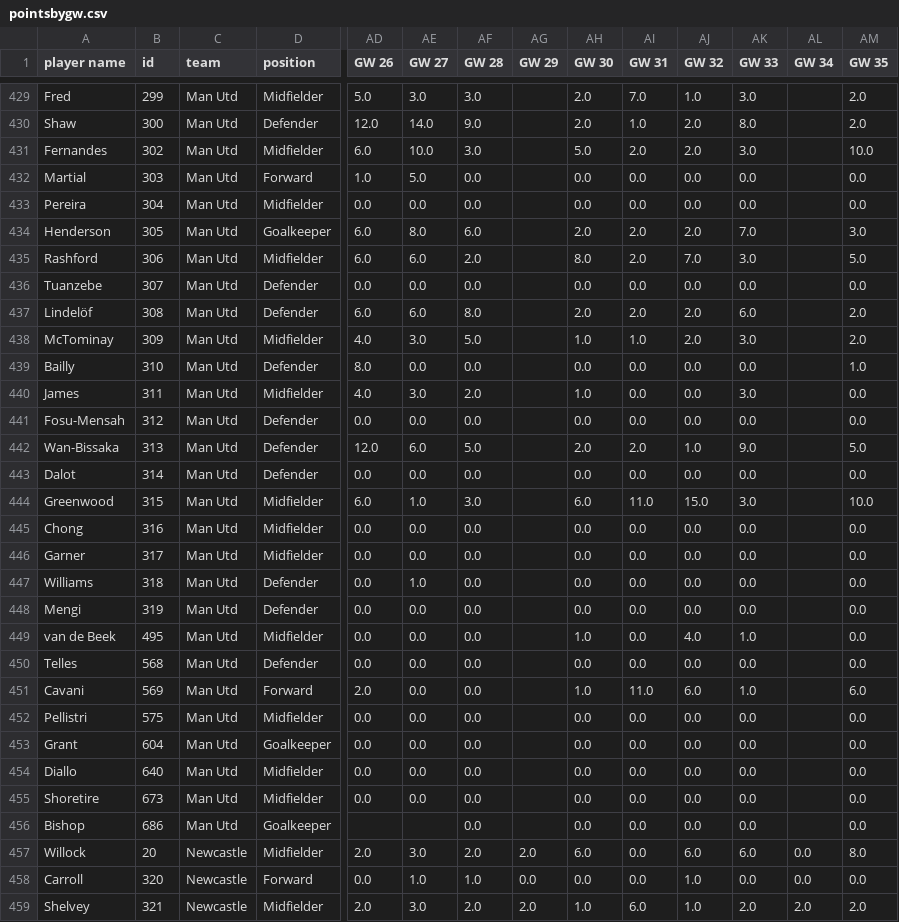
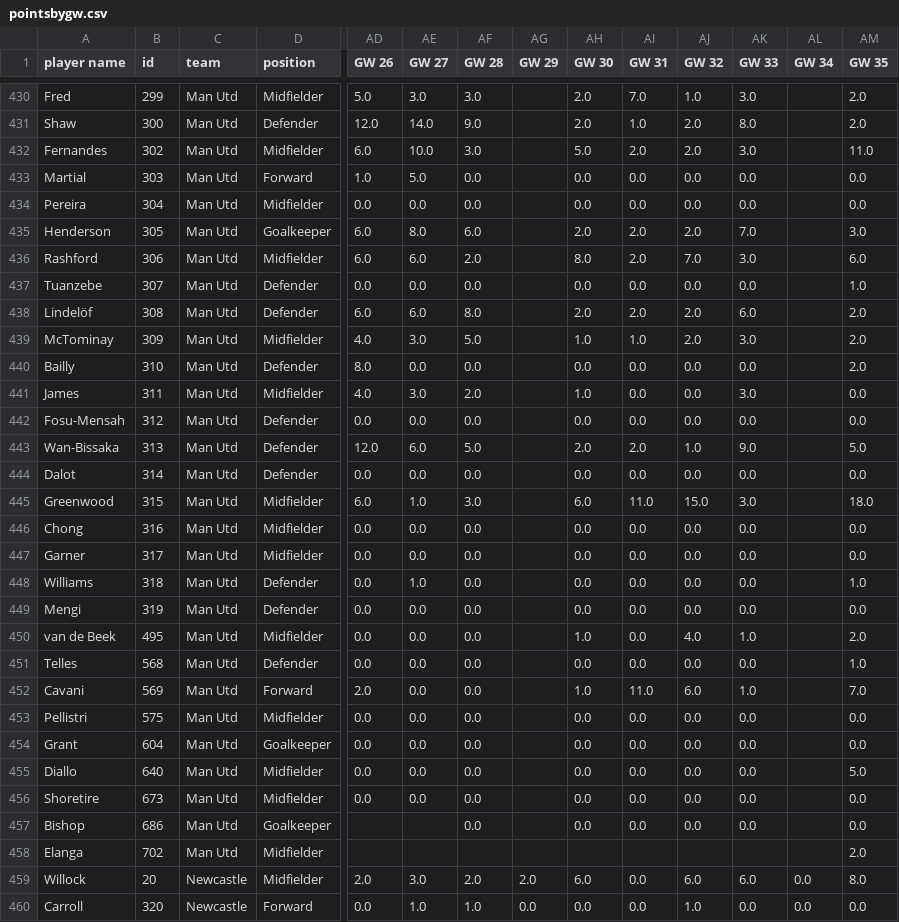
Before and after one commit to juarancibi/fpldata_heroku, a CSV file: pointsbygw.csv, drawn as a sheet; only a part is shown, gaps mark what is left out; the shorter side is filled out with more unchanged rows; addresses are those after the commit; rows hold the shown columns only; the diff covers the shown part only; the diff names each change by its address in the sheet, - before the commit and + after, or states it on an @@ line.

```diff
--- a/pointsbygw.csv
+++ b/pointsbygw.csv
-AM432 (GW 35): 10.0
+AM432 (GW 35): 11.0
-AM436 (GW 35): 5.0
+AM436 (GW 35): 6.0
-AM437 (GW 35): 0.0
+AM437 (GW 35): 1.0
-AM440 (GW 35): 1.0
+AM440 (GW 35): 2.0
-AM445 (GW 35): 10.0
+AM445 (GW 35): 18.0
-AM448 (GW 35): 0.0
+AM448 (GW 35): 1.0
-AM450 (GW 35): 0.0
+AM450 (GW 35): 2.0
-AM451 (GW 35): 0.0
+AM451 (GW 35): 1.0
-AM452 (GW 35): 6.0
+AM452 (GW 35): 7.0
-AM455 (GW 35): 0.0
+AM455 (GW 35): 5.0
+row 458: Elanga | 702 | Man Utd | Midfielder |  |  |  |  |  |  |  |  |  | 2.0
```
Also changed, not shown: 1 added row and 95 edited cells elsewhere in this file.
